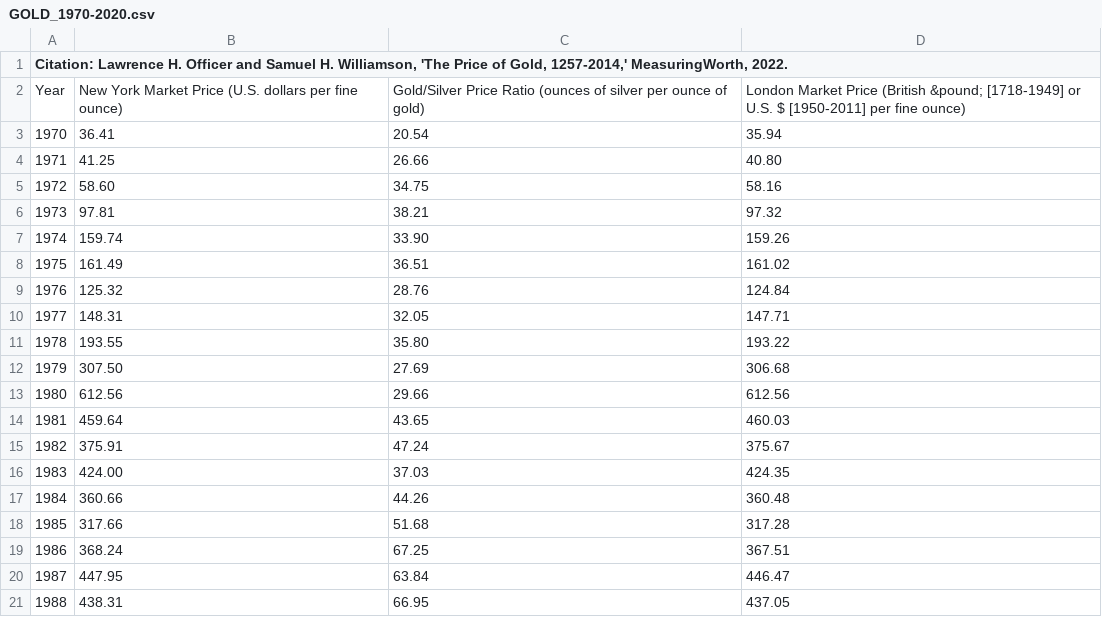
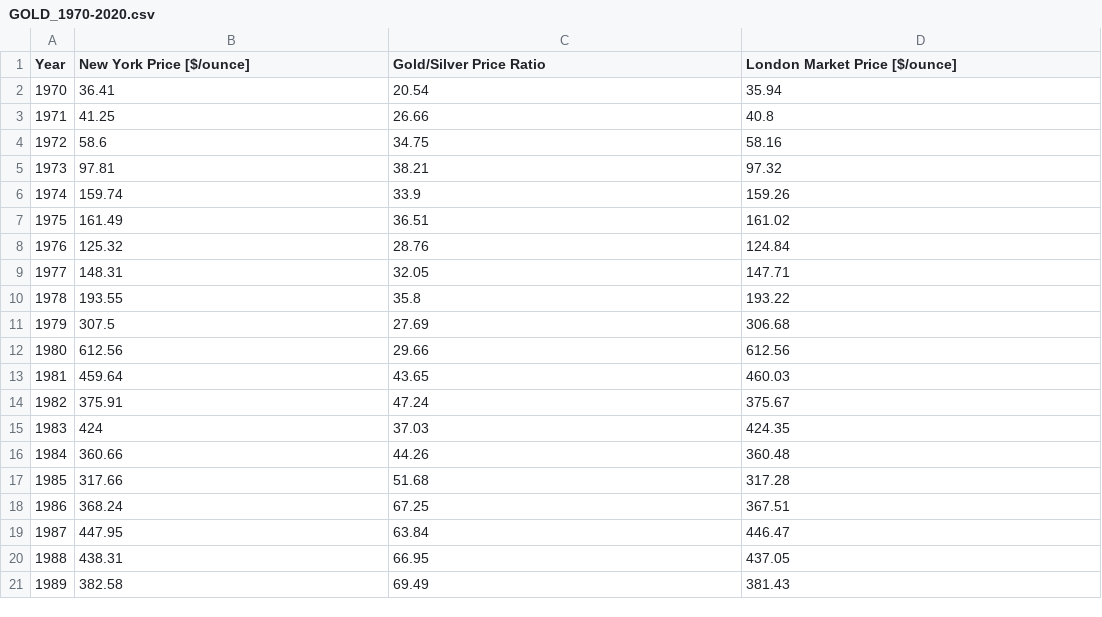
Before and after one commit to OleKrarup123/PythonTutorials, a CSV file: dual_y_axes/GOLD_1970-2020.csv, drawn as a sheet; only a part is shown; the shorter side is filled out with more unchanged rows; removed rows and columns are numbered as before the commit, all else as after; the diff covers the shown part only; the diff names each change by its address in the sheet, - before the commit and + after, or states it on an @@ line.

```diff
--- a/dual_y_axes/GOLD_1970-2020.csv
+++ b/dual_y_axes/GOLD_1970-2020.csv
@@ column A (Year) renumbered in row 1 @@
-B1: (empty)
+B1: New York Price [$/ounce]
-C1: (empty)
+C1: Gold/Silver Price Ratio
-D1: (empty)
+D1: London Market Price [$/ounce]
-row 2: Year | New York Market Price (U.S. dollars per fine ounce) | Gold/Silver Price Ratio (ounces of silver per ounce of gold) | London Market Price (British &pound; [1718-1949] or U.S. $ [1950-2011] per fine ounce)
-D3 (London Market Price [$/ounce]): 40.80
+D3 (London Market Price [$/ounce]): 40.8
-B4 (New York Price [$/ounce]): 58.60
+B4 (New York Price [$/ounce]): 58.6
-C6 (Gold/Silver Price Ratio): 33.90
+C6 (Gold/Silver Price Ratio): 33.9
-C10 (Gold/Silver Price Ratio): 35.80
+C10 (Gold/Silver Price Ratio): 35.8
-B11 (New York Price [$/ounce]): 307.50
+B11 (New York Price [$/ounce]): 307.5
-B15 (New York Price [$/ounce]): 424.00
+B15 (New York Price [$/ounce]): 424
```
Also changed, not shown: 2 added rows, 2 removed rows and 9 edited cells elsewhere in this file.
